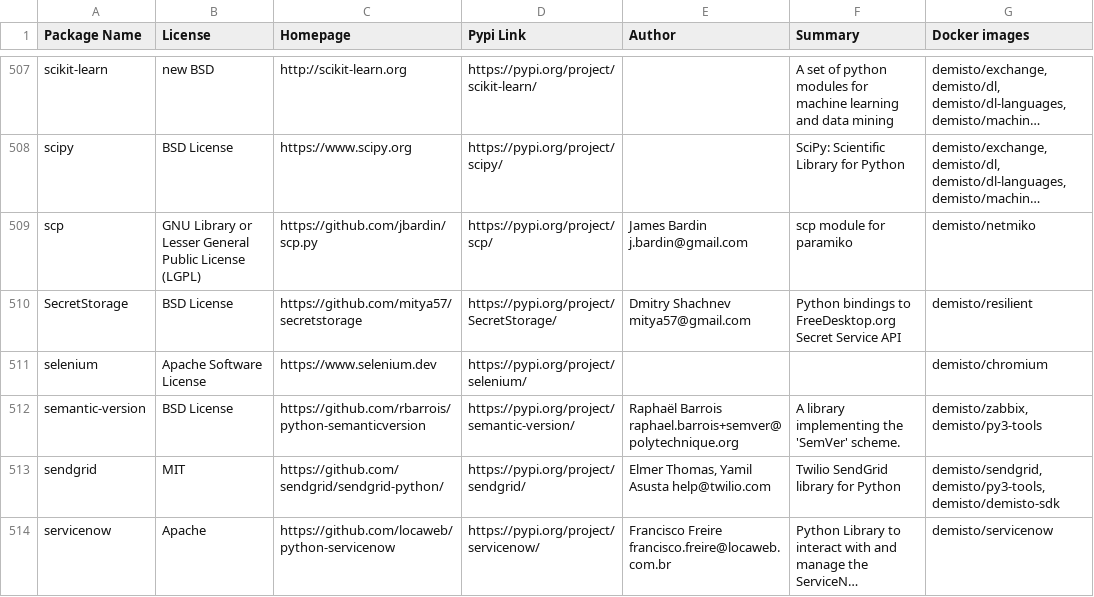
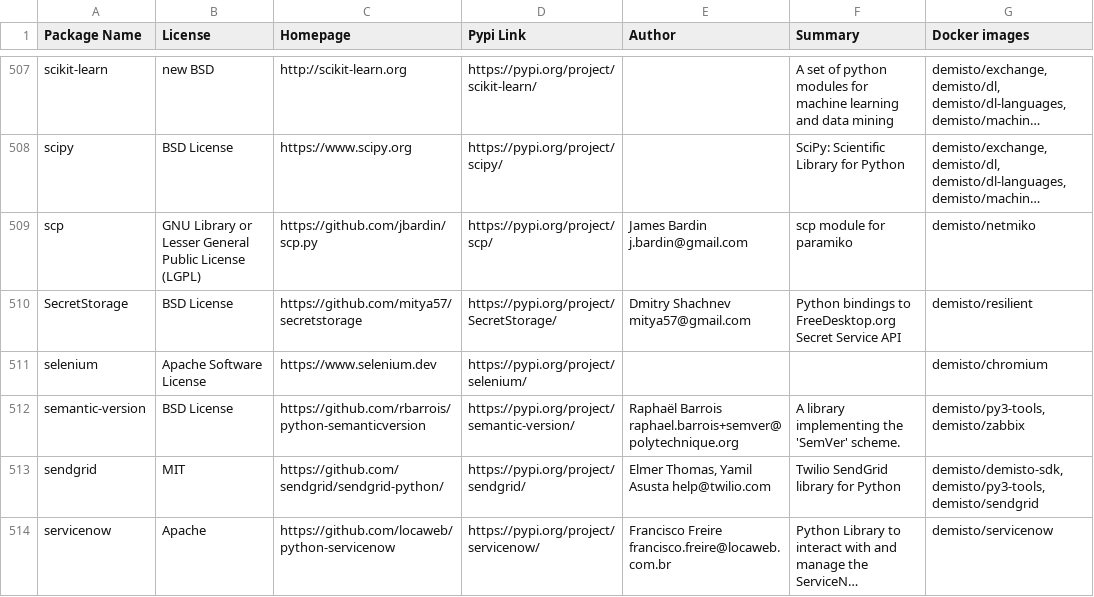
Before and after one commit to demisto/dockerfiles-info, a CSV file: used_packages.csv, drawn as a sheet; only a part is shown, gaps mark what is left out; long unchanged cells end in …; the diff covers the shown part only; the diff names each change by its address in the sheet, - before the commit and + after, or states it on an @@ line.

```diff
--- a/used_packages.csv
+++ b/used_packages.csv
-G512 (Docker images): demisto/zabbix, demisto/py3-tools
+G512 (Docker images): demisto/py3-tools, demisto/zabbix
-G513 (Docker images): demisto/sendgrid, demisto/py3-tools, demisto/demisto-sdk
+G513 (Docker images): demisto/demisto-sdk, demisto/py3-tools, demisto/sendgrid
```
Also changed, not shown: 85 edited cells elsewhere in this file, 42 other files.
